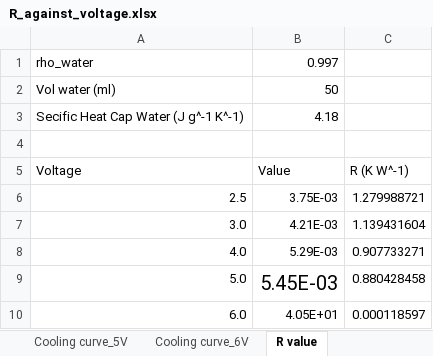
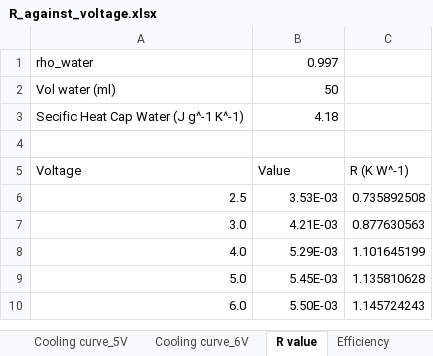
Before and after one commit to tgymartin/green-fingers-2d, an Excel workbook: PW/R_against_voltage.xlsx, sheet R value, drawn as a sheet; values as stored, in another font and other column widths than the file's, no borders; charts and pictures not drawn; the diff names each change by its address in the sheet, - before the commit and + after, or states it on an @@ line.

```diff
--- a/PW/R_against_voltage.xlsx (sheet R value)
+++ b/PW/R_against_voltage.xlsx (sheet R value)
+sheet tab: Efficiency
-B6: 3.75E-03
+B6: 3.53E-03
-C6: 1.279988721
+C6: 0.735892508
-C7: 1.139431604
+C7: 0.877630563
-C8: 0.907733271
+C8: 1.101645199
@@ B9 text size: smaller @@
-C9: 0.880428458
+C9: 1.135810628
-B10: 4.05E+01
+B10: 5.50E-03
-C10: 0.000118597
+C10: 1.145724243
```
Also changed, not shown: sheet Voltage VS Current, other sheet tabs, charts or pictures, PW/day_temp.xlsx, 4 other files.
